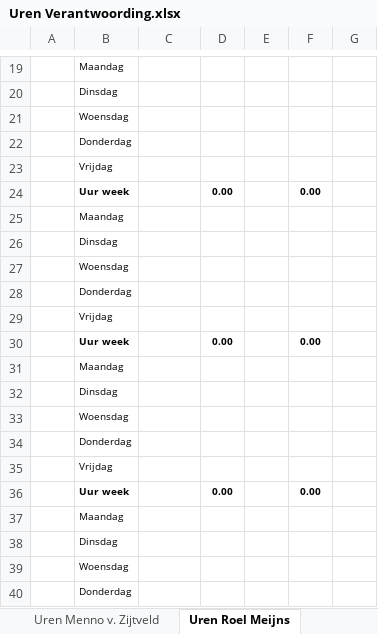
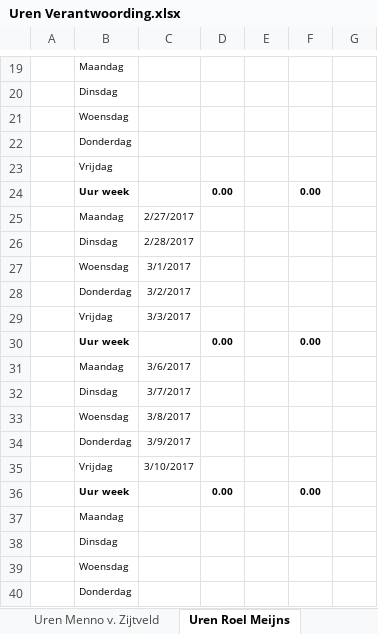
Before and after one commit to Wijkertoren/Wijkertoren-docs, an Excel workbook: Uren Verantwoording/Uren Verantwoording.xlsx, sheet Uren Roel Meijns, drawn as a sheet; only a part is shown, gaps mark what is left out; values as stored, in another font and other column widths than the file's, no borders; the diff names each change by its address in the sheet, - before the commit and + after, or states it on an @@ line.

Commit message:
Uren verantwoording ingevuld Jeffrey
Uren verantwoording ingevuld van de week voor de vakantie.

```diff
--- a/Uren Verantwoording/Uren Verantwoording.xlsx (sheet Uren Roel Meijns)
+++ b/Uren Verantwoording/Uren Verantwoording.xlsx (sheet Uren Roel Meijns)
-C25: (empty)
+C25: 2/27/2017
-C26: (empty)
+C26: 2/28/2017
-C27: (empty)
+C27: 3/1/2017
-C28: (empty)
+C28: 3/2/2017
-C29: (empty)
+C29: 3/3/2017
-C31: (empty)
+C31: 3/6/2017
-C32: (empty)
+C32: 3/7/2017
-C33: (empty)
+C33: 3/8/2017
-C34: (empty)
+C34: 3/9/2017
-C35: (empty)
+C35: 3/10/2017
```
Also changed, not shown: sheet Uren Jeffrey Meyer, sheet Uren Jorrit Verheul, formulas that keep their value.
